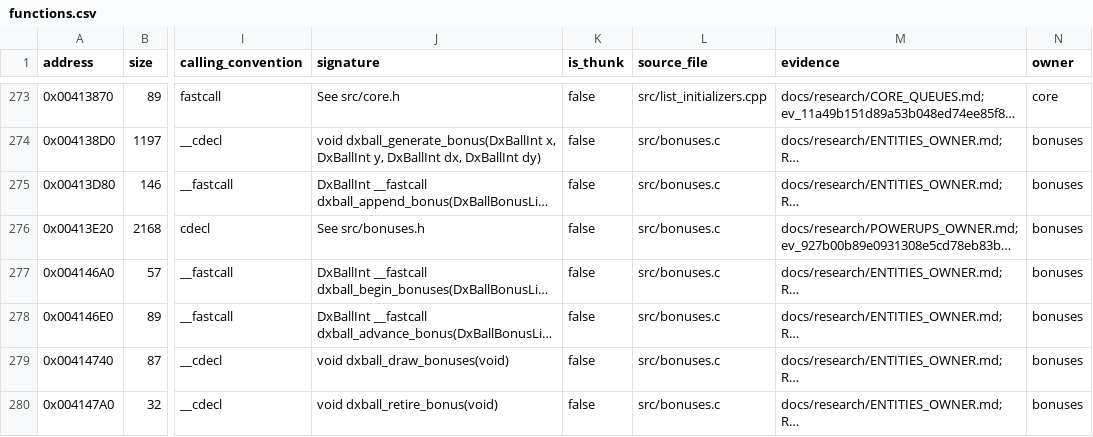
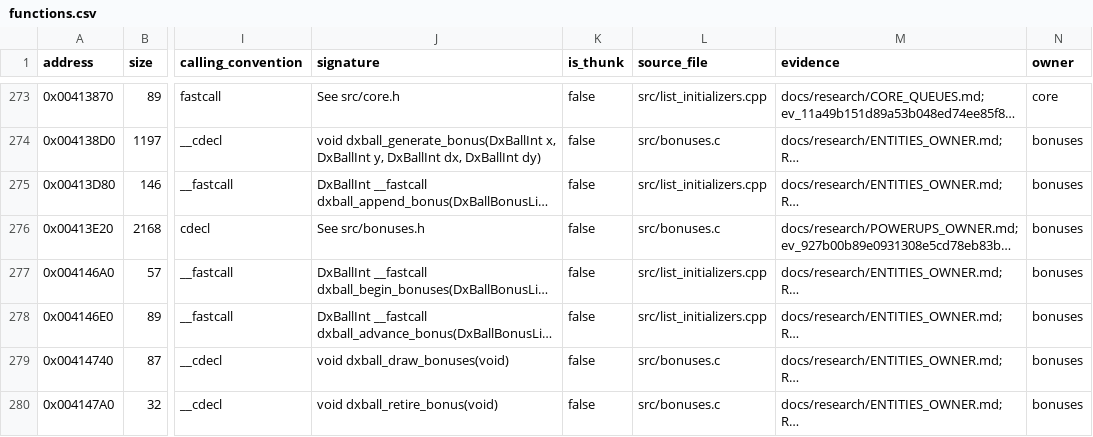
Before and after one commit to N0zoM1z0/dx-ball, a CSV file: config/functions.csv, drawn as a sheet; only a part is shown, gaps mark what is left out; long unchanged cells end in …; the diff covers the shown part only; the diff names each change by its address in the sheet, - before the commit and + after, or states it on an @@ line.

Commit message:
gpt-6.1-sol: Recover typed entity-list deletion across all queues
Restore natural POD new/delete in the shared C++ lifecycle owner for
explosion requests, brick effects, particles, bonuses and balls. Preserve
C/ECX ABI, payloads, nullable allocation, roots, cursor movement and ownership.
Keep the game controllers in their existing source owners.

Reuse five target-matching REA dossiers and attest their complete spans with
one new 19644-byte read. All five 220-byte deletions match, including the
excluded five-byte jumps and independently reviewed operator-delete binding.
All 48 previous affected exact units and 18 initializer functions survive;
the ordered constructor table retains all bytes and nine relocations.
Refresh generated local/literal bindings from actual object definitions,
without recompilation or source layout/name trials.

Six stable owner compiles; current Native/MinGW builds and VC4 link pass.
VC4 reuses six matching and 30 verified unchanged objects without further
source compilation. Native/original passes 832 selected maintained list
cases, including three fatal allocation failures. Keep semantic cases/scopes
and original oracle bindings intact; no full replay or new live-game claim.

Update recovery ledgers, progress and handoff to 180 exact functions/32364
complete code bytes. Seal evidence and current products before cleanup.
Append REA latency, response-size and usability observations only to the
user's existing feedback document. REA 6.3.0 matches official npm latest.

```diff
--- a/config/functions.csv
+++ b/config/functions.csv
-L275 (source_file): src/bonuses.c
+L275 (source_file): src/list_initializers.cpp
-L277:L278 (source_file): src/bonuses.c
+L277:L278 (source_file): src/list_initializers.cpp
```
Also changed, not shown: 42 edited cells elsewhere in this file, config/implemented.csv, 15 other files.
